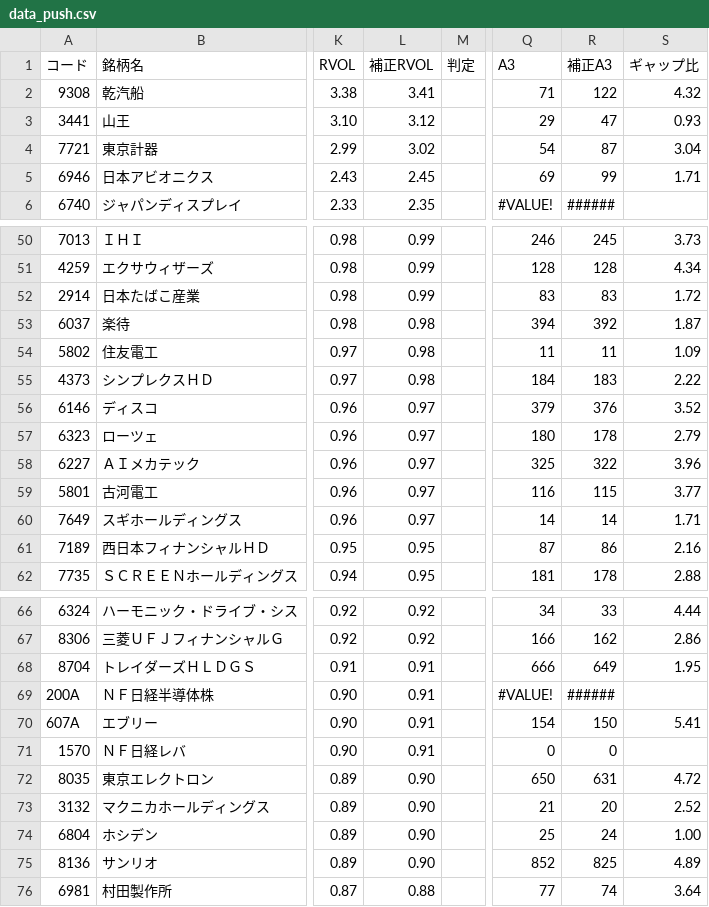
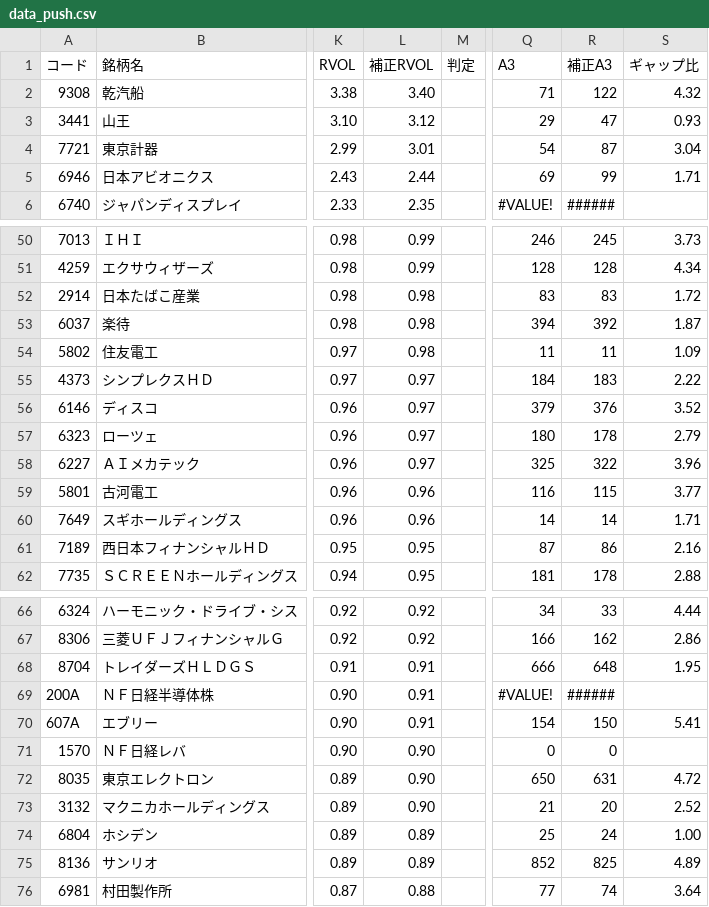
Before and after one commit to sio39/sio39.github.io, a CSV file: data_push.csv, drawn as a sheet; only a part is shown, gaps mark what is left out; the diff covers the shown part only; the diff names each change by its address in the sheet, - before the commit and + after, or states it on an @@ line.

Commit message:
Update

```diff
--- a/data_push.csv
+++ b/data_push.csv
-L2 (補正RVOL): 3.41
+L2 (補正RVOL): 3.40
-L4 (補正RVOL): 3.02
+L4 (補正RVOL): 3.01
-L5 (補正RVOL): 2.45
+L5 (補正RVOL): 2.44
-L52 (補正RVOL): 0.99
+L52 (補正RVOL): 0.98
-L55 (補正RVOL): 0.98
+L55 (補正RVOL): 0.97
-L59:L60 (補正RVOL): 0.97
+L59:L60 (補正RVOL): 0.96
-R68 (補正A3): 649
+R68 (補正A3): 648
-L71 (補正RVOL): 0.91
+L71 (補正RVOL): 0.90
-L74:L75 (補正RVOL): 0.90
+L74:L75 (補正RVOL): 0.89
```
Also changed, not shown: 24 edited cells elsewhere in this file.
